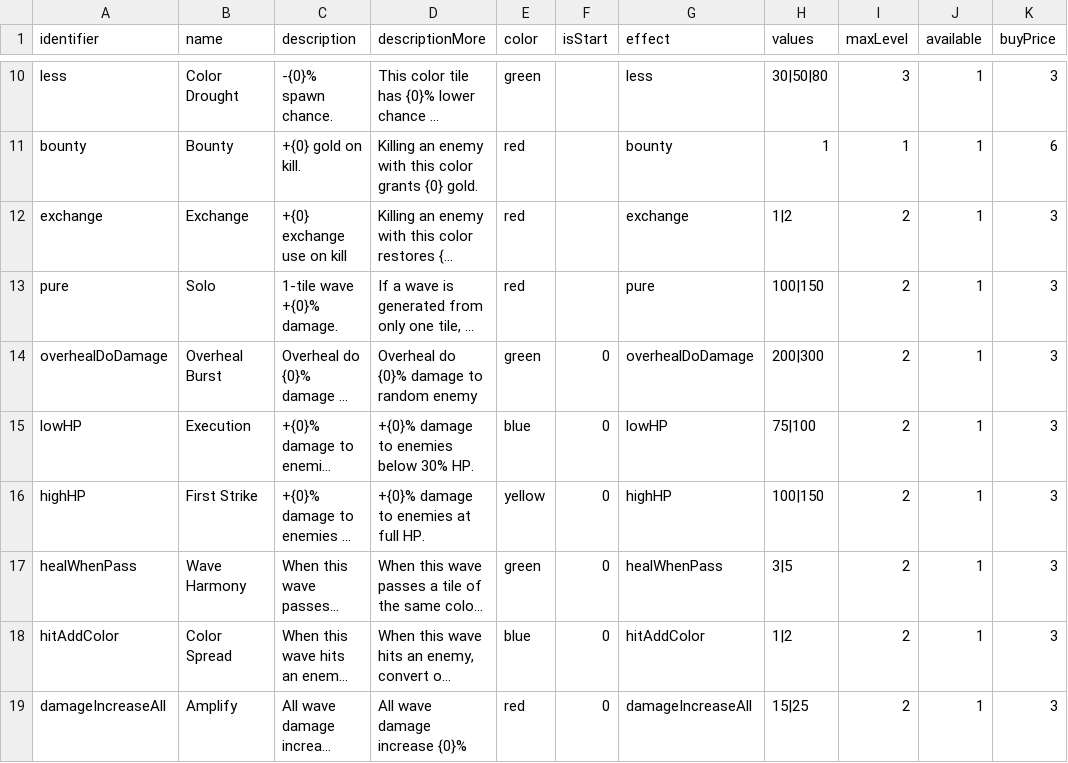
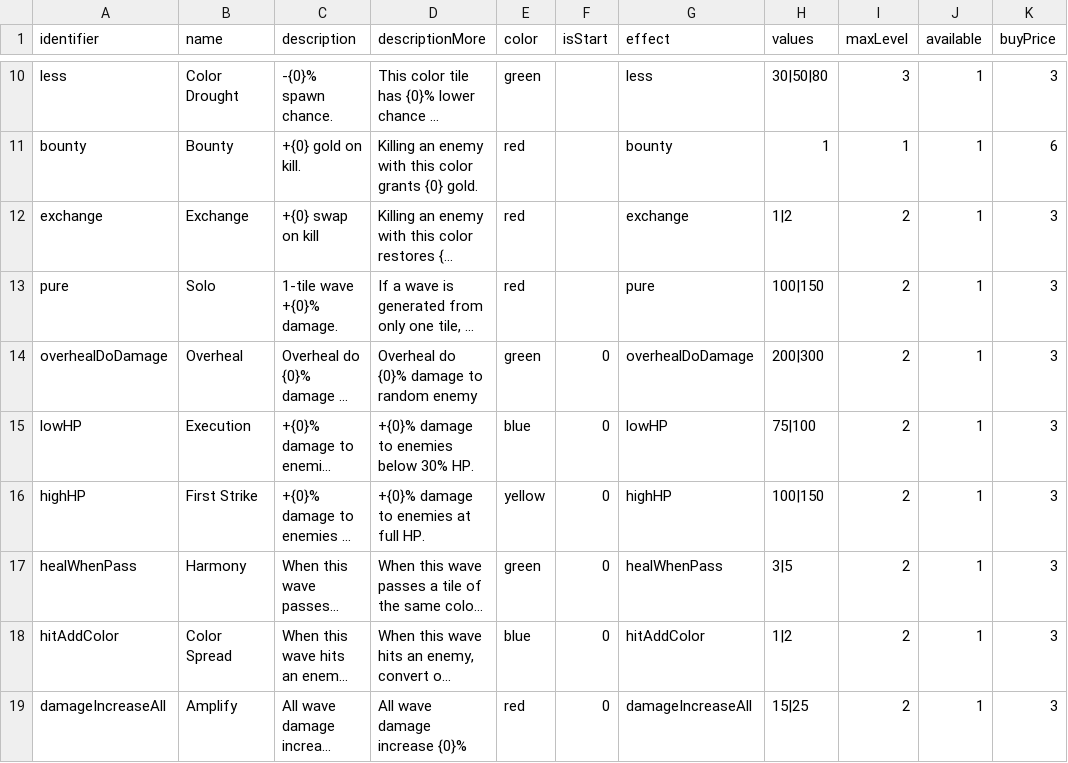
Before and after one commit to shshwdr/wave, a CSV file: Assets/Resources/csv/skill.csv, drawn as a sheet; only a part is shown, gaps mark what is left out; long unchanged cells end in …; the diff names each change by its address in the sheet, - before the commit and + after, or states it on an @@ line.

```diff
--- a/Assets/Resources/csv/skill.csv
+++ b/Assets/Resources/csv/skill.csv
-C12 (description): +{0} exchange use on kill
+C12 (description): +{0} swap on kill
-B14 (name): Overheal Burst
+B14 (name): Overheal
-B17 (name): Wave Harmony
+B17 (name): Harmony
```
Also changed, not shown: Assets/Resources/csv/level.csv, 6 other files.
